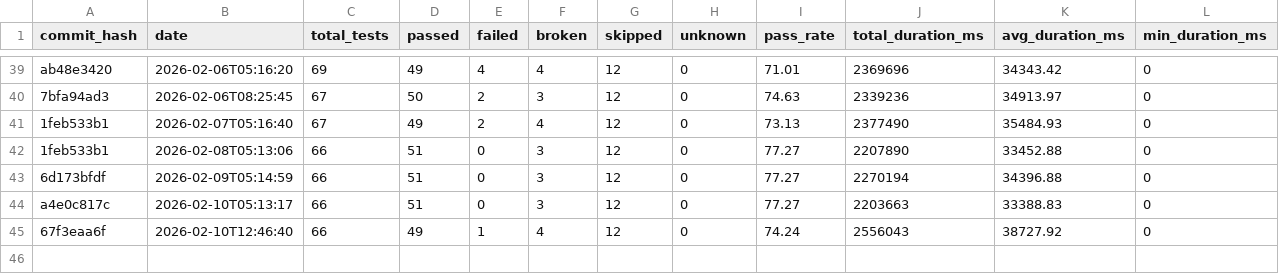
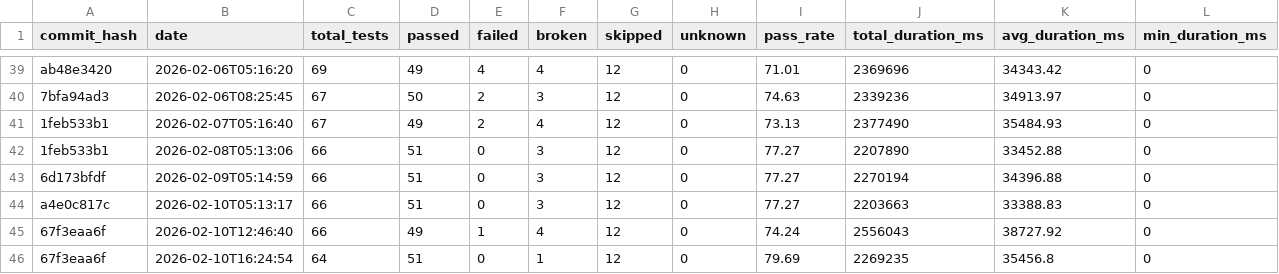
Before and after one commit to status-im/status-app-benchmarks, a CSV file: data/summary_metrics.csv, drawn as a sheet; only a part is shown, gaps mark what is left out; rows hold the shown columns only; the diff names each change by its address in the sheet, - before the commit and + after, or states it on an @@ line.

```diff
--- a/data/summary_metrics.csv
+++ b/data/summary_metrics.csv
+row 46: 67f3eaa6f | 2026-02-10T16:24:54 | 64 | 51 | 0 | 1 | 12 | 0 | 79.69 | 2269235 | 35456.8 | 0
```
Also changed, not shown: data/performance_metrics.csv, 6 other files.
